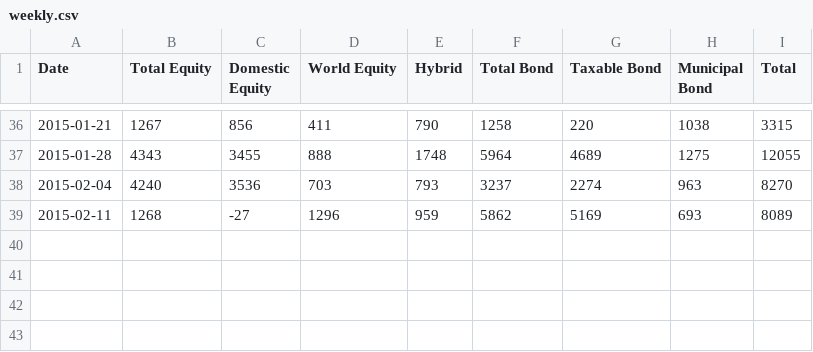
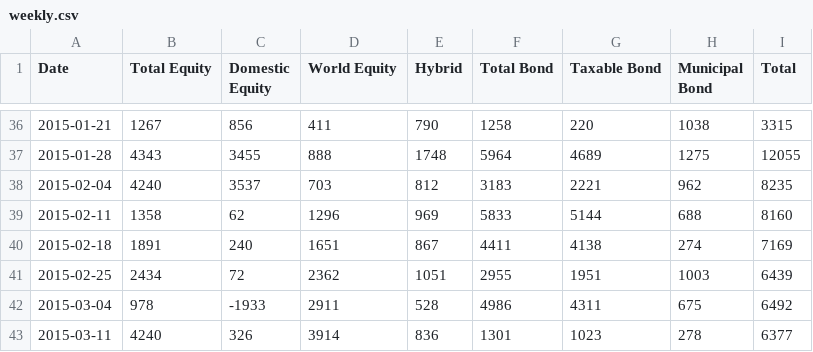
Before and after one commit to datasets/investor-flow-of-funds-us, a CSV file: data/weekly.csv, drawn as a sheet; only a part is shown, gaps mark what is left out.

```diff
--- a/data/weekly.csv
+++ b/data/weekly.csv
@@ -37,3 +37,7 @@ Date,Total Equity,Domestic Equity,World Equity,Hybrid,Total Bond,Taxable Bond,Mu
 2015-01-28,4343,3455,888,1748,5964,4689,1275,12055
-2015-02-04,4240,3536,703,793,3237,2274,963,8270
-2015-02-11,1268,-27,1296,959,5862,5169,693,8089
+2015-02-04,4240,3537,703,812,3183,2221,962,8235,,,,,,,,,,
+2015-02-11,1358,62,1296,969,5833,5144,688,8160,,,,,,,,,,
+2015-02-18,1891,240,1651,867,4411,4138,274,7169,,,,,,,,,,
+2015-02-25,2434,72,2362,1051,2955,1951,1003,6439,,,,,,,,,,
+2015-03-04,978,-1933,2911,528,4986,4311,675,6492,,,,,,,,,,
+2015-03-11,4240,326,3914,836,1301,1023,278,6377,,,,,,,,,,
```
Also changed, not shown: data/monthly.csv, 1 other file.
